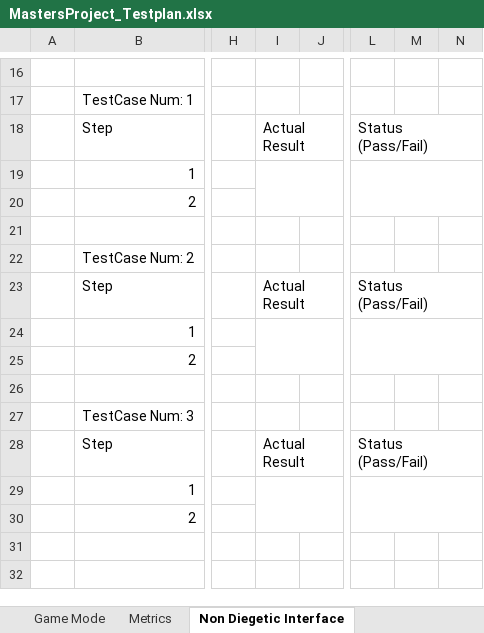
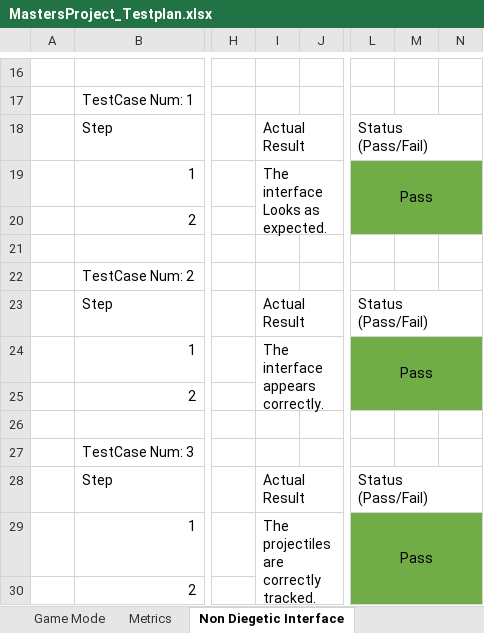
Before and after one commit to TimothyOneill/MastersProject, an Excel workbook: Documents/MastersProject_Testplan.xlsx, sheet Non Diegetic Interface, drawn as a sheet; only a part is shown, gaps mark what is left out; values as stored, in another font and other column widths than the file's, no borders; the diff names each change by its address in the sheet, - before the commit and + after, or states it on an @@ line.

```diff
--- a/Documents/MastersProject_Testplan.xlsx (sheet Non Diegetic Interface)
+++ b/Documents/MastersProject_Testplan.xlsx (sheet Non Diegetic Interface)
-I19: (empty)
+I19: The interface Looks as expected.
-L19: (empty)
+L19: Pass
-L19:N20 fill: none
+L19:N20 fill: #70AD47
-I24: (empty)
+I24: The interface appears correctly.
-L24: (empty)
+L24: Pass
-L24:N25 fill: none
+L24:N25 fill: #70AD47
-I29: (empty)
+I29: The projectiles are correctly tracked.
-L29: (empty)
+L29: Pass
-L29:N30 fill: none
+L29:N30 fill: #70AD47
```
Also changed, not shown: sheet Diegetic Interface.
